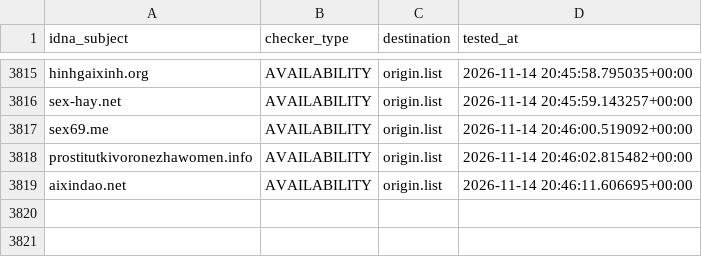
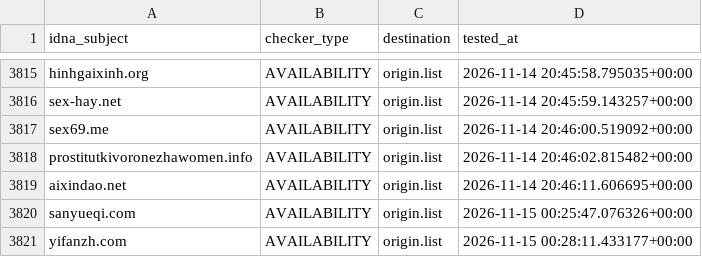
Before and after one commit to bigdargon/hostsVN-adult-dead-hosts, a CSV file: .pyfunceble/inactive.csv, drawn as a sheet; only a part is shown, gaps mark what is left out; the diff names each change by its address in the sheet, - before the commit and + after, or states it on an @@ line.

```diff
--- a/.pyfunceble/inactive.csv
+++ b/.pyfunceble/inactive.csv
+row 3820: sanyueqi.com | AVAILABILITY | origin.list | 2026-11-15 00:25:47.076326+00:00
+row 3821: yifanzh.com | AVAILABILITY | origin.list | 2026-11-15 00:28:11.433177+00:00
```
Also changed, not shown: 17 other files.
